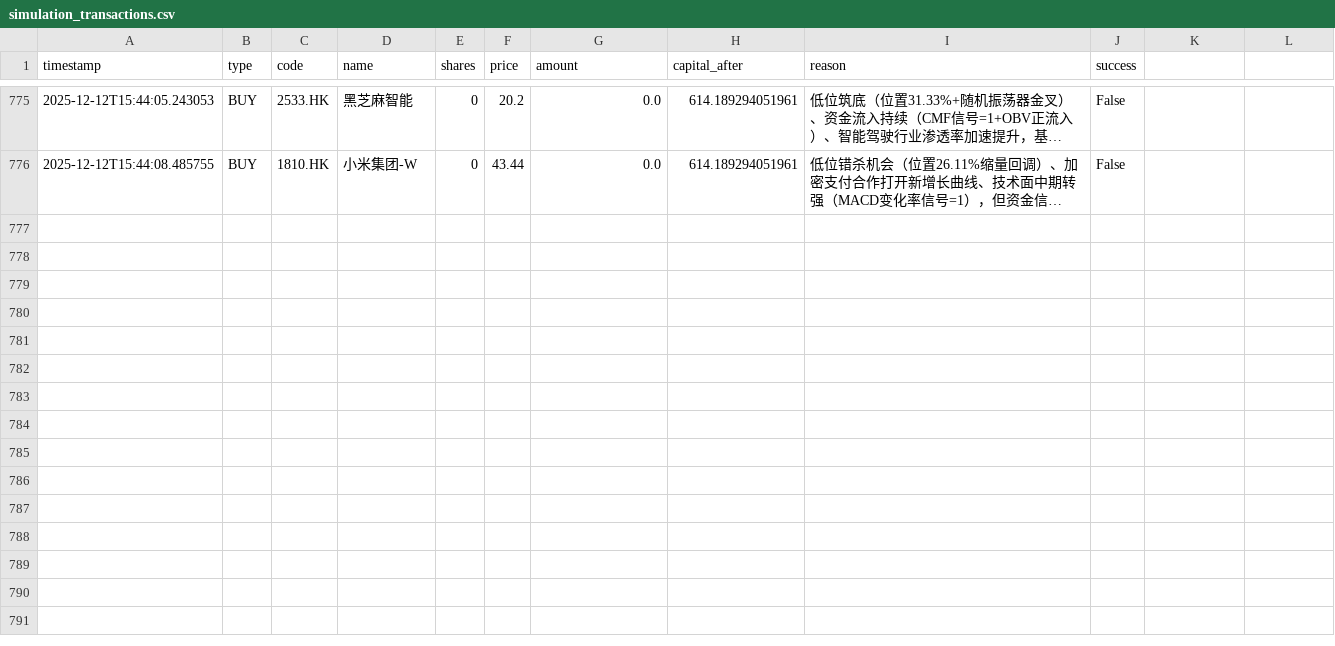
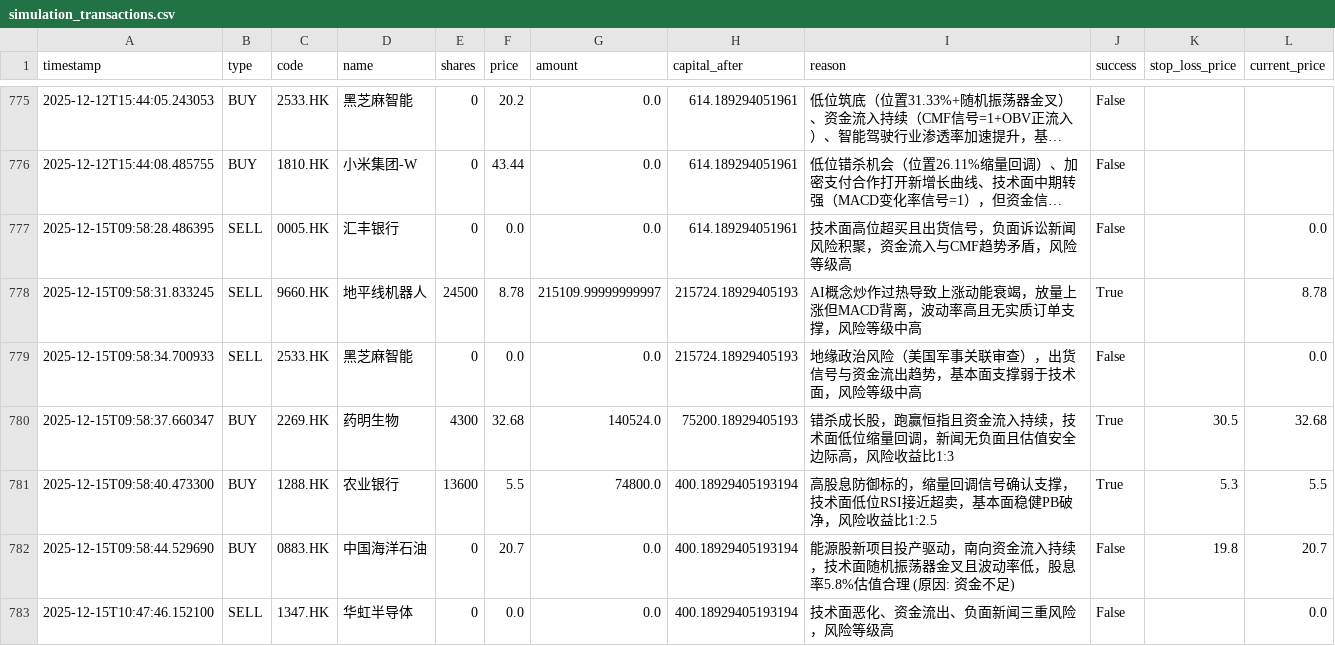
Before and after one commit to wonglaitung/fortune, a CSV file: data/simulation_transactions.csv, drawn as a sheet; only a part is shown, gaps mark what is left out; long unchanged cells end in …; the diff covers the shown part only; the diff names each change by its address in the sheet, - before the commit and + after, or states it on an @@ line.

Commit message:
Update data files on 2025-12-15 11:42:31

```diff
--- a/data/simulation_transactions.csv
+++ b/data/simulation_transactions.csv
-K1: (empty)
+K1: stop_loss_price
-L1: (empty)
+L1: current_price
+row 777: 2025-12-15T09:58:28.486395 | SELL | 0005.HK | 汇丰银行 | 0 | 0.0 | 0.0 | 614.189294051961 | 技术面高位超买且出货信号，负面诉讼新闻风险积聚，资金流入与CMF趋势矛盾，风险等级高 | False |  | 0.0
+row 778: 2025-12-15T09:58:31.833245 | SELL | 9660.HK | 地平线机器人 | 24500 | 8.78 | 215109.99999999997 | 215724.18929405193 | AI概念炒作过热导致上涨动能衰竭，放量上涨但MACD背离，波动率高且无实质订单支撑，风险等级中高 | True |  | 8.78
+row 779: 2025-12-15T09:58:34.700933 | SELL | 2533.HK | 黑芝麻智能 | 0 | 0.0 | 0.0 | 215724.18929405193 | 地缘政治风险（美国军事关联审查），出货信号与资金流出趋势，基本面支撑弱于技术面，风险等级中高 | False |  | 0.0
+row 780: 2025-12-15T09:58:37.660347 | BUY | 2269.HK | 药明生物 | 4300 | 32.68 | 140524.0 | 75200.18929405193 | 错杀成长股，跑赢恒指且资金流入持续，技术面低位缩量回调，新闻无负面且估值安全边际高，风险收益比1:3 | True | 30.5 | 32.68
+row 781: 2025-12-15T09:58:40.473300 | BUY | 1288.HK | 农业银行 | 13600 | 5.5 | 74800.0 | 400.18929405193194 | 高股息防御标的，缩量回调信号确认支撑，技术面低位RSI接近超卖，基本面稳健PB破净，风险收益比1:2.5 | True | 5.3 | 5.5
+row 782: 2025-12-15T09:58:44.529690 | BUY | 0883.HK | 中国海洋石油 | 0 | 20.7 | 0.0 | 400.18929405193194 | 能源股新项目投产驱动，南向资金流入持续，技术面随机振荡器金叉且波动率低，股息率5.8%估值合理 (原因: 资金不足) | False | 19.8 | 20.7
+row 783: 2025-12-15T10:47:46.152100 | SELL | 1347.HK | 华虹半导体 | 0 | 0.0 | 0.0 | 400.18929405193194 | 技术面恶化、资金流出、负面新闻三重风险，风险等级高 | False |  | 0.0
```
Also changed, not shown: 7 added rows elsewhere in this file, data/simulation_portfolio.csv, 2 other files.
